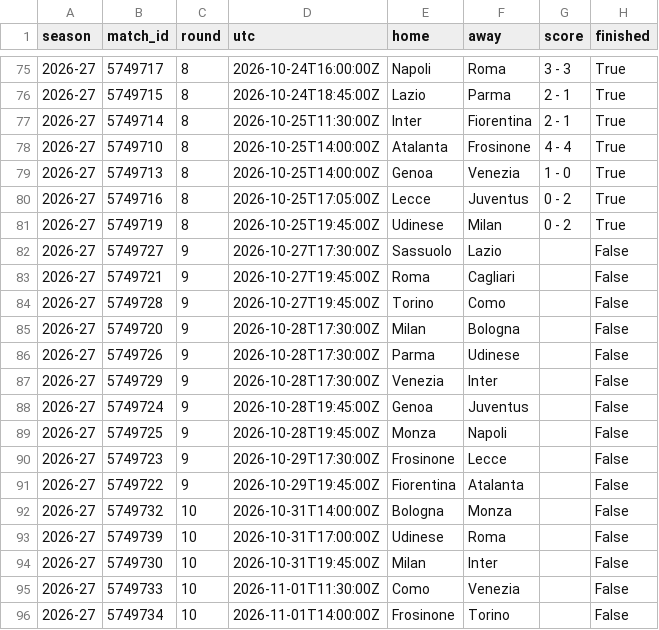
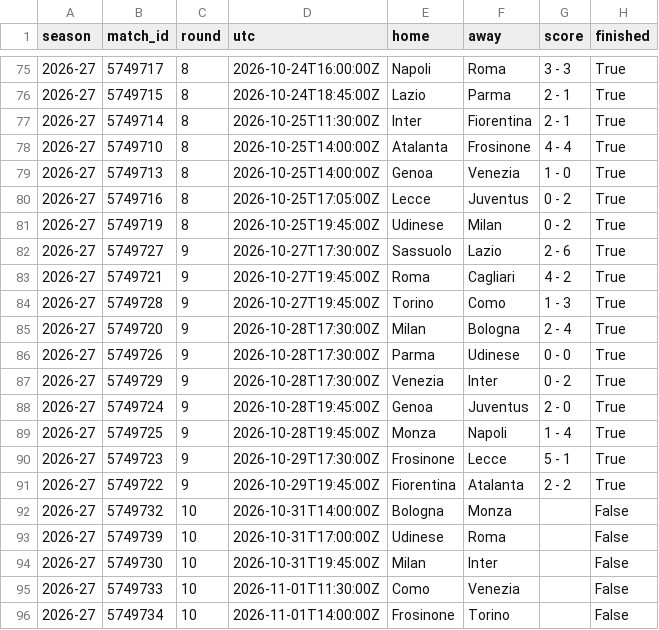
Before and after one commit to epalombo7/Fanta_Bro_XFM_Simulations_MOdule, a CSV file: FantaBall-Complete/data/raw/fotmob/matches_2026-27.csv, drawn as a sheet; only a part is shown, gaps mark what is left out.

```diff
--- a/FantaBall-Complete/data/raw/fotmob/matches_2026-27.csv
+++ b/FantaBall-Complete/data/raw/fotmob/matches_2026-27.csv
@@ -81,12 +81,12 @@ season,match_id,round,utc,home,away,score,finished
 2026-27,5749719,8,2026-10-25T19:45:00Z,Udinese,Milan,0 - 2,True
-2026-27,5749727,9,2026-10-27T17:30:00Z,Sassuolo,Lazio,,False
-2026-27,5749721,9,2026-10-27T19:45:00Z,Roma,Cagliari,,False
-2026-27,5749728,9,2026-10-27T19:45:00Z,Torino,Como,,False
-2026-27,5749720,9,2026-10-28T17:30:00Z,Milan,Bologna,,False
-2026-27,5749726,9,2026-10-28T17:30:00Z,Parma,Udinese,,False
-2026-27,5749729,9,2026-10-28T17:30:00Z,Venezia,Inter,,False
-2026-27,5749724,9,2026-10-28T19:45:00Z,Genoa,Juventus,,False
-2026-27,5749725,9,2026-10-28T19:45:00Z,Monza,Napoli,,False
-2026-27,5749723,9,2026-10-29T17:30:00Z,Frosinone,Lecce,,False
-2026-27,5749722,9,2026-10-29T19:45:00Z,Fiorentina,Atalanta,,False
+2026-27,5749727,9,2026-10-27T17:30:00Z,Sassuolo,Lazio,2 - 6,True
+2026-27,5749721,9,2026-10-27T19:45:00Z,Roma,Cagliari,4 - 2,True
+2026-27,5749728,9,2026-10-27T19:45:00Z,Torino,Como,1 - 3,True
+2026-27,5749720,9,2026-10-28T17:30:00Z,Milan,Bologna,2 - 4,True
+2026-27,5749726,9,2026-10-28T17:30:00Z,Parma,Udinese,0 - 0,True
+2026-27,5749729,9,2026-10-28T17:30:00Z,Venezia,Inter,0 - 2,True
+2026-27,5749724,9,2026-10-28T19:45:00Z,Genoa,Juventus,2 - 0,True
+2026-27,5749725,9,2026-10-28T19:45:00Z,Monza,Napoli,1 - 4,True
+2026-27,5749723,9,2026-10-29T17:30:00Z,Frosinone,Lecce,5 - 1,True
+2026-27,5749722,9,2026-10-29T19:45:00Z,Fiorentina,Atalanta,2 - 2,True
 2026-27,5749732,10,2026-10-31T14:00:00Z,Bologna,Monza,,False
```
Also changed, not shown: FantaBall-Complete/data/forecasts/correlation_pairs.csv, FantaBall-Complete/data/forecasts/xfm_latest.csv, 22 other files.
